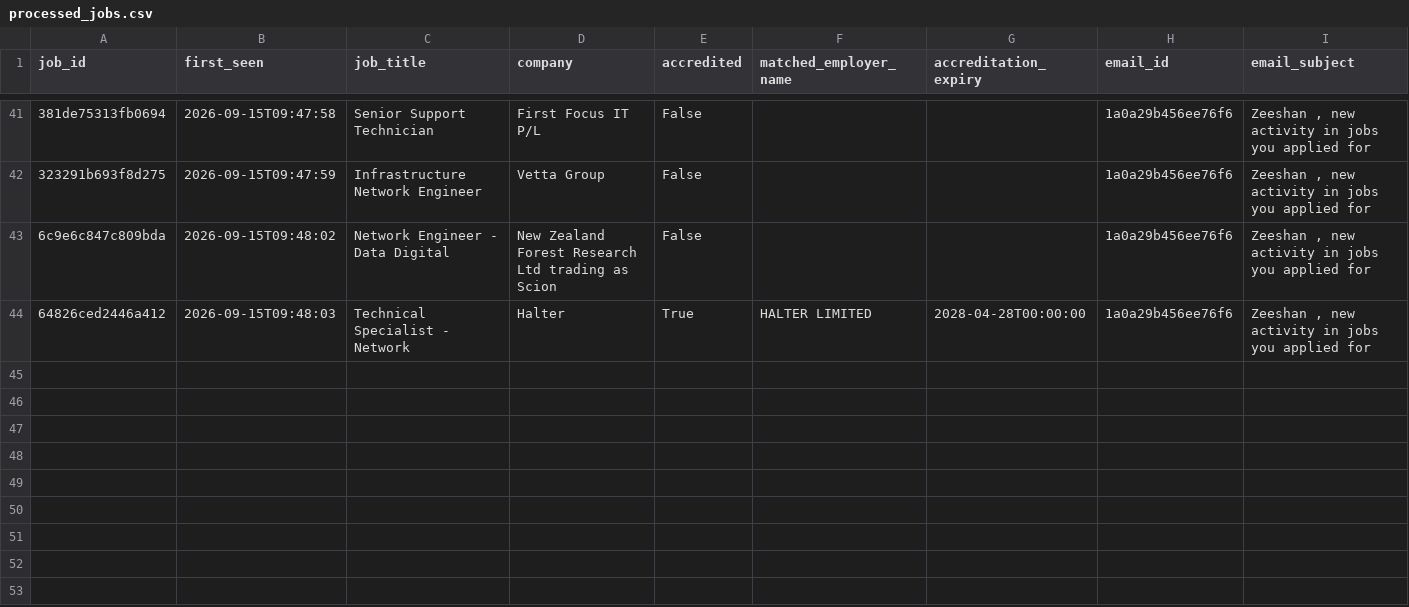
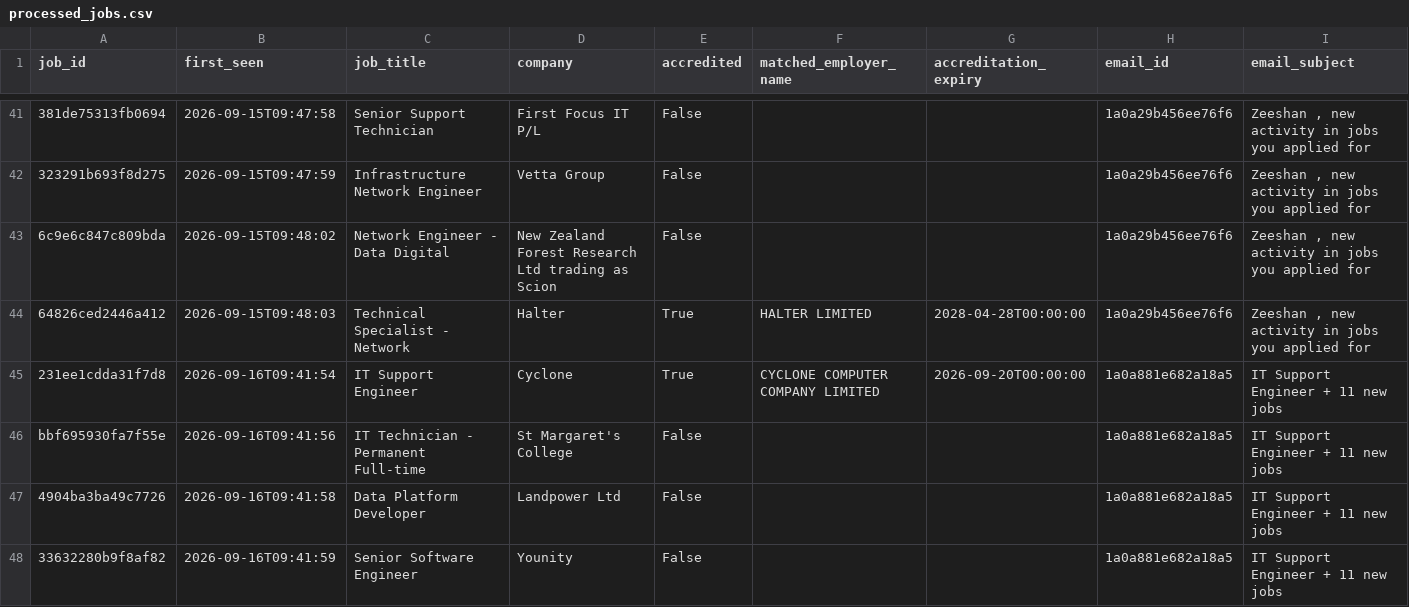
Before and after one commit to zeeshanayub/nz-accredited-employer-check, a CSV file: processed_jobs.csv, drawn as a sheet; only a part is shown, gaps mark what is left out; the diff names each change by its address in the sheet, - before the commit and + after, or states it on an @@ line.

```diff
--- a/processed_jobs.csv
+++ b/processed_jobs.csv
+row 45: 231ee1cdda31f7d8 | 2026-09-16T09:41:54 | IT Support Engineer | Cyclone | True | CYCLONE COMPUTER COMPANY LIMITED | 2026-09-20T00:00:00 | 1a0a881e682a18a5 | IT Support Engineer + 11 new jobs
+row 46: bbf695930fa7f55e | 2026-09-16T09:41:56 | IT Technician - Permanent Full-time | St Margaret's College | False |  |  | 1a0a881e682a18a5 | IT Support Engineer + 11 new jobs
+row 47: 4904ba3ba49c7726 | 2026-09-16T09:41:58 | Data Platform Developer | Landpower Ltd | False |  |  | 1a0a881e682a18a5 | IT Support Engineer + 11 new jobs
+row 48: 33632280b9f8af82 | 2026-09-16T09:41:59 | Senior Software Engineer | Younity | False |  |  | 1a0a881e682a18a5 | IT Support Engineer + 11 new jobs
```
